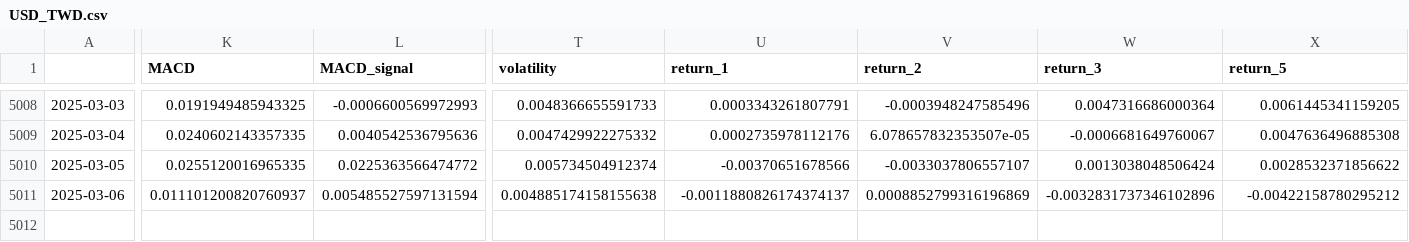
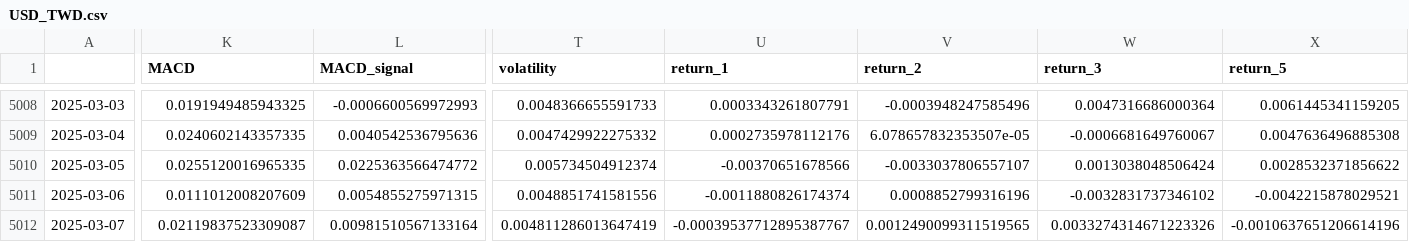
Before and after one commit to htseng2/TradeNotifier, a CSV file: Alpha_Vantage_Data/USD_TWD.csv, drawn as a sheet; only a part is shown, gaps mark what is left out; rows hold the shown columns only; the diff covers the shown part only; the diff names each change by its address in the sheet, - before the commit and + after, or states it on an @@ line.

```diff
--- a/Alpha_Vantage_Data/USD_TWD.csv
+++ b/Alpha_Vantage_Data/USD_TWD.csv
-K5011 (MACD): 0.011101200820760937
+K5011 (MACD): 0.0111012008207609
-L5011 (MACD_signal): 0.005485527597131594
+L5011 (MACD_signal): 0.0054855275971315
-T5011 (volatility): 0.004885174158155638
+T5011 (volatility): 0.0048851741581556
-U5011 (return_1): -0.0011880826174374137
+U5011 (return_1): -0.0011880826174374
-V5011 (return_2): 0.0008852799316196869
+V5011 (return_2): 0.0008852799316196
-W5011 (return_3): -0.0032831737346102896
+W5011 (return_3): -0.0032831737346102
-X5011 (return_5): -0.00422158780295212
+X5011 (return_5): -0.0042215878029521
+row 5012: 2025-03-07 | 0.02119837523309087 | 0.00981510567133164 | 0.004811286013647419 | -0.00039537712895387767 | 0.0012490099311519565 | 0.0033274314671223326 | -0.0010637651206614196
```
Also changed, not shown: 1 edited cell elsewhere in this file, Alpha_Vantage_Data/AUD_TWD.csv, Alpha_Vantage_Data/EUR_TWD.csv, 4 other files.
